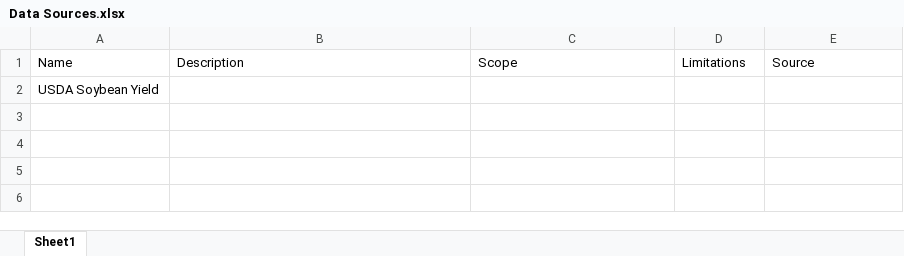
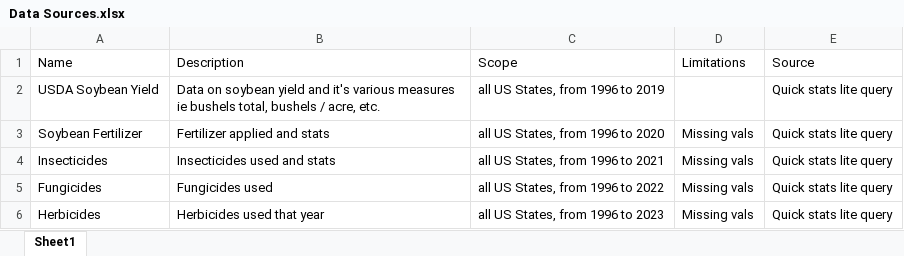
Before and after one commit to nkasmanoff/Soybean-Forecasting, an Excel workbook: NOAH/doc/Data Sources.xlsx, sheet Sheet1, drawn as a sheet; values as stored, in another font and other column widths than the file's, no borders; removed rows and columns are numbered as before the commit, all else as after; the diff names each change by its address in the sheet, - before the commit and + after, or states it on an @@ line.

Commit message:
updated docs

```diff
--- a/NOAH/doc/Data Sources.xlsx (sheet Sheet1)
+++ b/NOAH/doc/Data Sources.xlsx (sheet Sheet1)
-row 2: USDA Soybean Yield
+row 2: USDA Soybean Yield | Data on soybean yield and it's various measures ie bushels total, bushels / acre, etc. | all US States, from 1996 to 2019 |  | Quick stats lite query
+row 3: Soybean Fertilizer | Fertilizer applied and stats | all US States, from 1996 to 2020 | Missing vals | Quick stats lite query
+row 4: Insecticides | Insecticides used and stats | all US States, from 1996 to 2021 | Missing vals | Quick stats lite query
+row 5: Fungicides | Fungicides used | all US States, from 1996 to 2022 | Missing vals | Quick stats lite query
+row 6: Herbicides | Herbicides used that year | all US States, from 1996 to 2023 | Missing vals | Quick stats lite query
```
